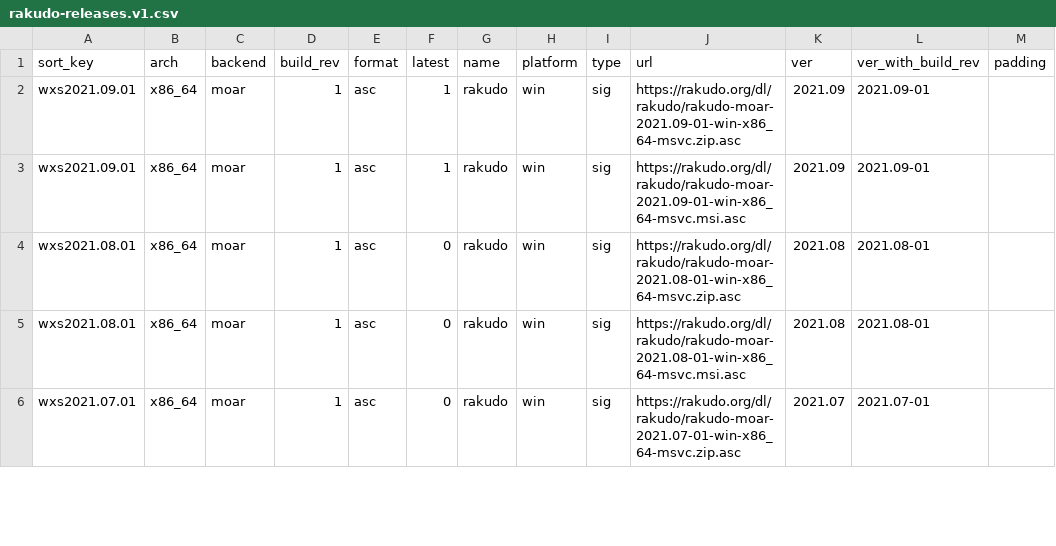
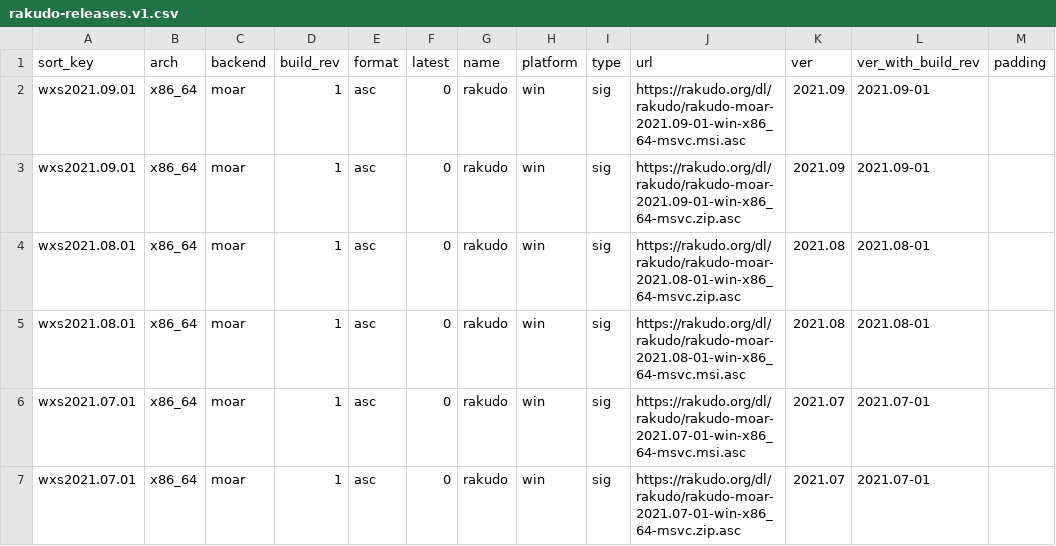
Before and after one commit to skaji/rakudo-releases, a CSV file: rakudo-releases.v1.csv, drawn as a sheet; only a part is shown; the diff covers the shown part only.

```diff
--- a/rakudo-releases.v1.csv
+++ b/rakudo-releases.v1.csv
@@ -1,6 +1,7 @@
 sort_key,arch,backend,build_rev,format,latest,name,platform,type,url,ver,ver_with_build_rev,padding
-wxs2021.09.01,x86_64,moar,1,asc,1,rakudo,win,sig,https://rakudo.org/dl/rakudo/rakudo-moar-2021.09-01-win-x86_64-msvc.zip.asc,2021.09,2021.09-01,
-wxs2021.09.01,x86_64,moar,1,asc,1,rakudo,win,sig,https://rakudo.org/dl/rakudo/rakudo-moar-2021.09-01-win-x86_64-msvc.msi.asc,2021.09,2021.09-01,
+wxs2021.09.01,x86_64,moar,1,asc,0,rakudo,win,sig,https://rakudo.org/dl/rakudo/rakudo-moar-2021.09-01-win-x86_64-msvc.msi.asc,2021.09,2021.09-01,
+wxs2021.09.01,x86_64,moar,1,asc,0,rakudo,win,sig,https://rakudo.org/dl/rakudo/rakudo-moar-2021.09-01-win-x86_64-msvc.zip.asc,2021.09,2021.09-01,
 wxs2021.08.01,x86_64,moar,1,asc,0,rakudo,win,sig,https://rakudo.org/dl/rakudo/rakudo-moar-2021.08-01-win-x86_64-msvc.zip.asc,2021.08,2021.08-01,
 wxs2021.08.01,x86_64,moar,1,asc,0,rakudo,win,sig,https://rakudo.org/dl/rakudo/rakudo-moar-2021.08-01-win-x86_64-msvc.msi.asc,2021.08,2021.08-01,
+wxs2021.07.01,x86_64,moar,1,asc,0,rakudo,win,sig,https://rakudo.org/dl/rakudo/rakudo-moar-2021.07-01-win-x86_64-msvc.msi.asc,2021.07,2021.07-01,
 wxs2021.07.01,x86_64,moar,1,asc,0,rakudo,win,sig,https://rakudo.org/dl/rakudo/rakudo-moar-2021.07-01-win-x86_64-msvc.zip.asc,2021.07,2021.07-01,
```
Also changed, not shown: 2 added rows, 1 moved row and 10 edited cells elsewhere in this file.
